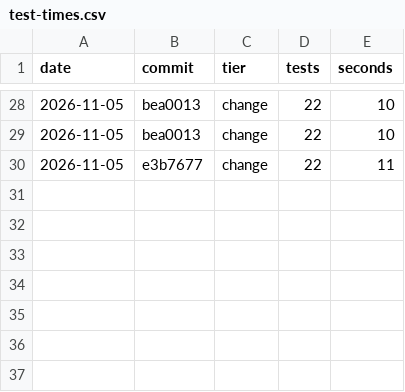
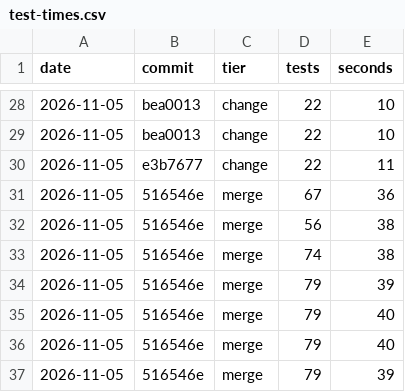
Before and after one commit to wizdes/MacDiskStats, a CSV file: docs/test-times.csv, drawn as a sheet; only a part is shown, gaps mark what is left out; the diff names each change by its address in the sheet, - before the commit and + after, or states it on an @@ line.

Commit message:
Full test suite and design diagram: 78 of 79 pass, window tests 26 of 26
Known failure: the invalid UTF-8 fixture cannot be created on APFS (EPERM). Review fixes follow.

```diff
--- a/docs/test-times.csv
+++ b/docs/test-times.csv
+row 31: 2026-11-05 | 516546e | merge | 67 | 36
+row 32: 2026-11-05 | 516546e | merge | 56 | 38
+row 33: 2026-11-05 | 516546e | merge | 74 | 38
+row 34: 2026-11-05 | 516546e | merge | 79 | 39
+row 35: 2026-11-05 | 516546e | merge | 79 | 40
+row 36: 2026-11-05 | 516546e | merge | 79 | 40
+row 37: 2026-11-05 | 516546e | merge | 79 | 39
```
Also changed, not shown: 5 other files.
